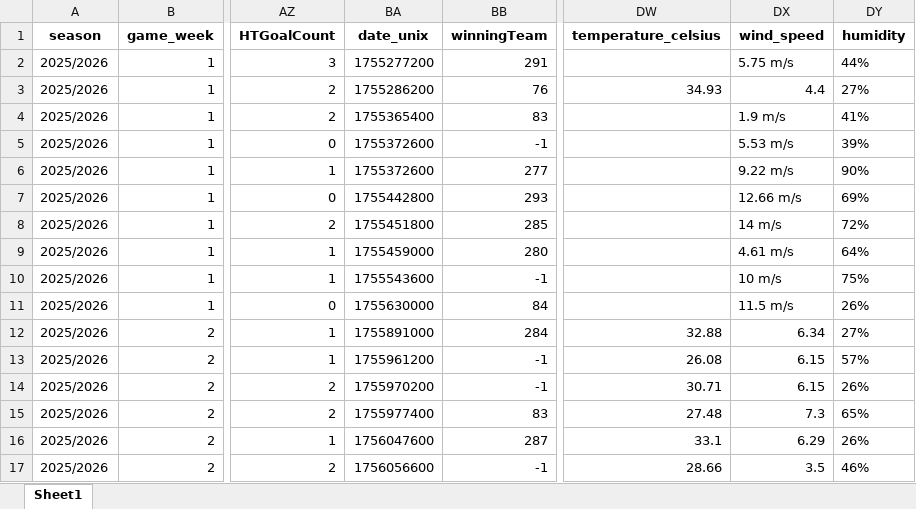
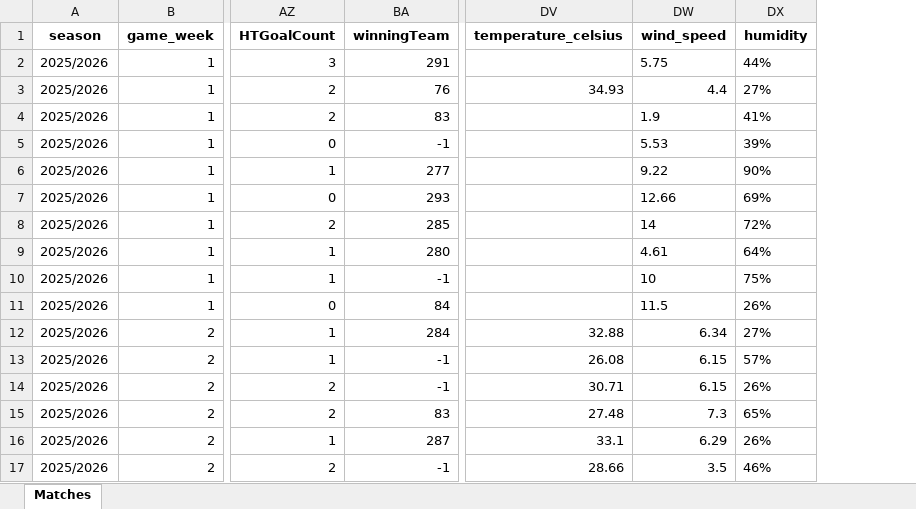
Before and after one commit to pyqueen1/DB2, an Excel workbook: data/matches/leagues/La Liga.xlsx, sheet Matches, drawn as a sheet; only a part is shown, gaps mark what is left out; values as stored, in another font and other column widths than the file's, no borders; removed rows and columns are numbered as before the commit, all else as after; the diff names each change by its address in the sheet, - before the commit and + after, or states it on an @@ line.

Commit message:
Updated matches data

```diff
--- a/data/matches/leagues/La Liga.xlsx (sheet Matches)
+++ b/data/matches/leagues/La Liga.xlsx (sheet Matches)
-sheet tab: Sheet1
+sheet tab: Matches
-column BA (date_unix), rows 2-17: 1755277200 | 1755286200 | 1755365400 | 1755372600 | 1755372600 | 1755442800 | 1755451800 | 1755459000 | 1755543600 | 1755630000 | 1755891000 | 1755961200 | 1755970200 | 1755977400 | 1756047600 | 1756056600
-DW2 (wind_speed): 5.75 m/s
+DW2 (wind_speed): 5.75
-DW4 (wind_speed): 1.9 m/s
+DW4 (wind_speed): 1.9
-DW5 (wind_speed): 5.53 m/s
+DW5 (wind_speed): 5.53
-DW6 (wind_speed): 9.22 m/s
+DW6 (wind_speed): 9.22
-DW7 (wind_speed): 12.66 m/s
+DW7 (wind_speed): 12.66
-DW8 (wind_speed): 14 m/s
+DW8 (wind_speed): 14
-DW9 (wind_speed): 4.61 m/s
+DW9 (wind_speed): 4.61
-DW10 (wind_speed): 10 m/s
+DW10 (wind_speed): 10
-DW11 (wind_speed): 11.5 m/s
+DW11 (wind_speed): 11.5
```
